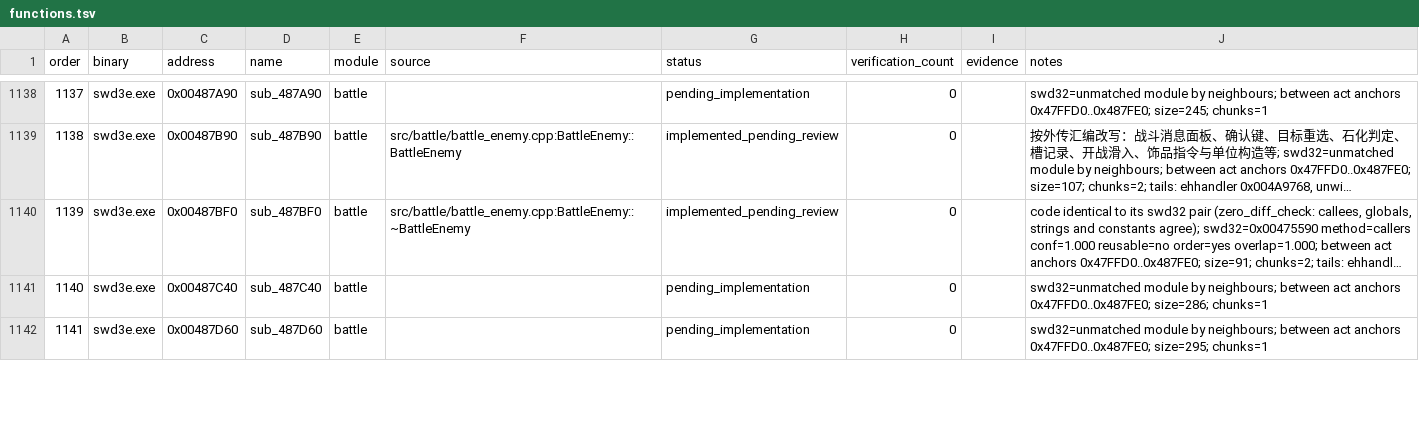
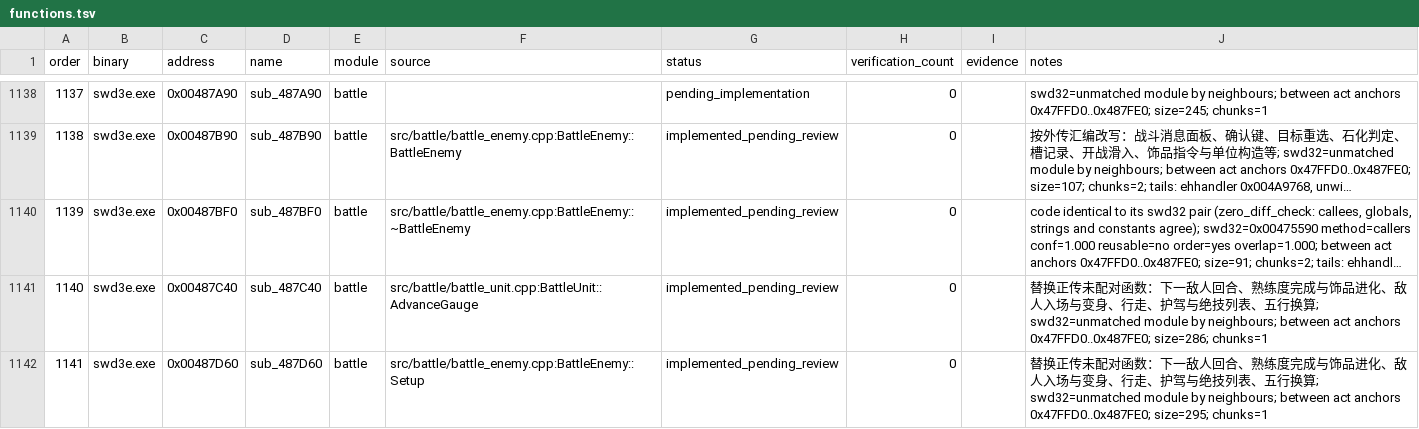
Before and after one commit to Ouroboros/OpenSWD3e, a TSV file: reverse/functions.tsv, drawn as a sheet; only a part is shown, gaps mark what is left out; long unchanged cells end in …; the diff covers the shown part only; the diff names each change by its address in the sheet, - before the commit and + after, or states it on an @@ line.

Commit message:
feat: 以外传函数替换10个正传未配对的战斗函数
1. 回合与列表：NextEnemyTurn（0x00473150）为当前敌人画指针；DrawEscortList（0x004751D0）已倒护驾显示暗色“無”；DrawSpecialList（0x00474E80）标题改为“絕技”并显示技能说明。
2. 熟练度：AnnounceMastery（0x00477EE0）在饰品可进化时清空所穿饰品格并把新物品放入背包，名字存于evolvedName（0x00577A54）；DrawMastery（0x00477C40）显示“法寶[%s]轉化為[%s]!!”并分段着色。
3. 敌人：AdvanceGauge（0x00487C40）改用speedShift与隐身熟练度损耗；Setup／Reload（0x00487D60／0x00487E90）去掉撒旦与蚩尤固定血量，新增动作探测与unk2FDD。
4. 行走与伤害：WalkLine（0x004680A0）加延迟、加速步数与上升模式；新增五行生克换算ApplyElement（0x00491450）。
5. 偏差登记：0x00473150读取未初始化矩形改为0。

```diff
--- a/reverse/functions.tsv
+++ b/reverse/functions.tsv
-F1141 (source): (empty)
+F1141 (source): src/battle/battle_unit.cpp:BattleUnit::AdvanceGauge
-G1141:G1142 (status): pending_implementation
+G1141:G1142 (status): implemented_pending_review
-J1141 (notes): swd32=unmatched module…
+J1141 (notes): 替换正传未配对函数：下一敌人回合、熟练度完成与饰品进化、敌人入场与变身、行走、护驾与绝技列表、五行换算; swd32=unmatched module…
-F1142 (source): (empty)
+F1142 (source): src/battle/battle_enemy.cpp:BattleEnemy::Setup
-J1142 (notes): swd32=unmatched module…
+J1142 (notes): 替换正传未配对函数：下一敌人回合、熟练度完成与饰品进化、敌人入场与变身、行走、护驾与绝技列表、五行换算; swd32=unmatched module…
```
Also changed, not shown: 24 edited cells elsewhere in this file, 17 other files.
